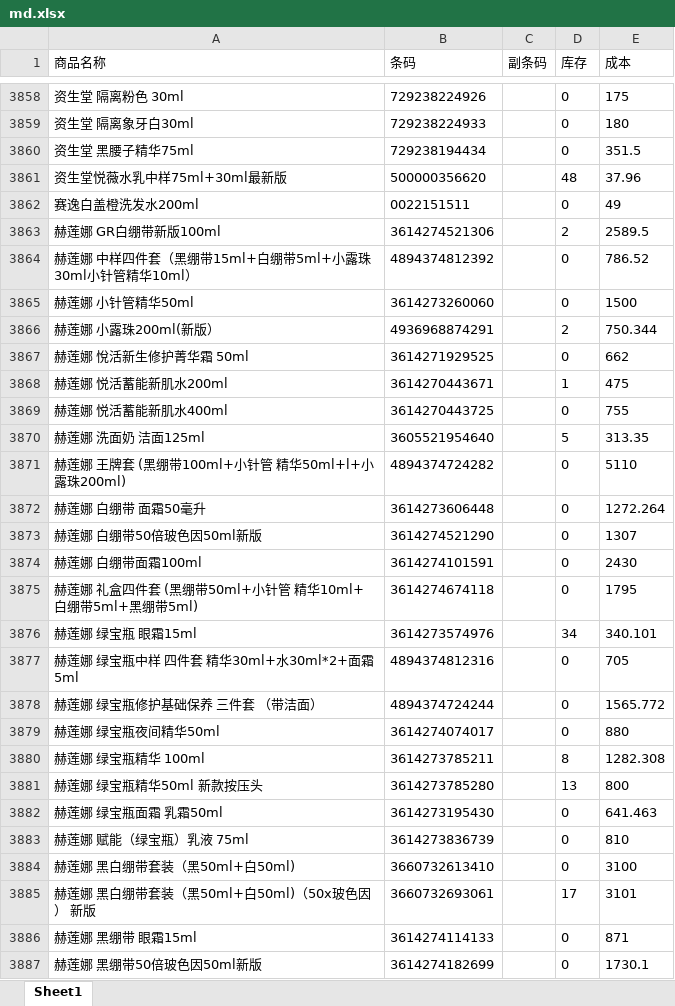
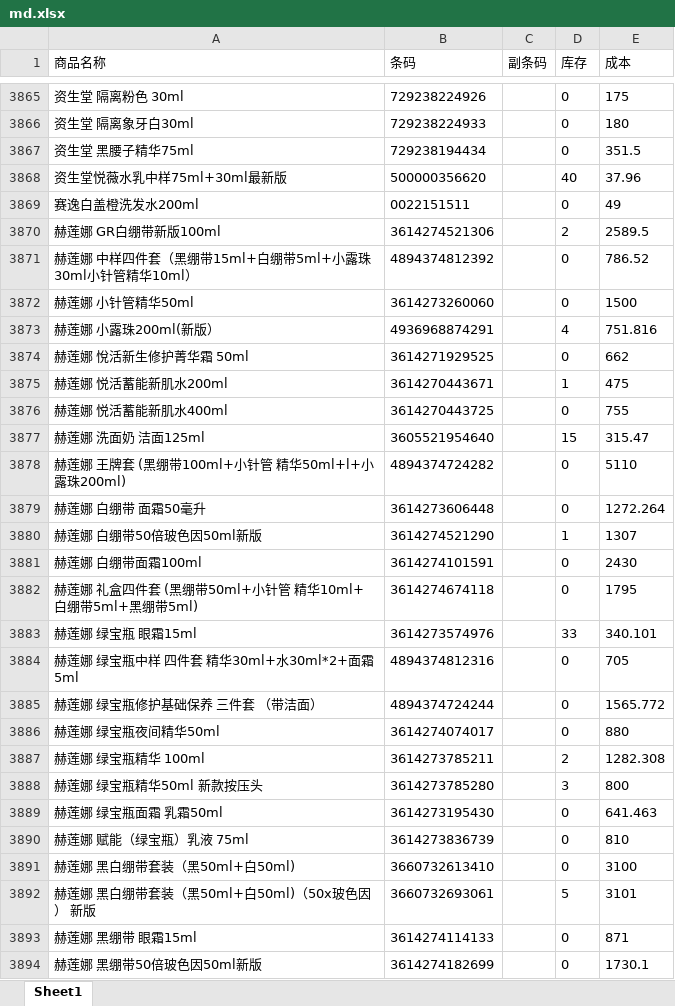
Before and after one commit to xiaoleo2694-ai/excel, an Excel workbook: md.xlsx, sheet Sheet1, drawn as a sheet; only a part is shown, gaps mark what is left out; values as stored, in another font and other column widths than the file's, no borders; addresses are those after the commit; the diff covers the shown part only; the diff names each change by its address in the sheet, - before the commit and + after, or states it on an @@ line.

```diff
--- a/md.xlsx (sheet Sheet1)
+++ b/md.xlsx (sheet Sheet1)
-D3868 (库存): 48
+D3868 (库存): 40
-D3873 (库存): 2
+D3873 (库存): 4
-E3873 (成本): 750.344
+E3873 (成本): 751.816
-D3877 (库存): 5
+D3877 (库存): 15
-E3877 (成本): 313.35
+E3877 (成本): 315.47
-D3880 (库存): 0
+D3880 (库存): 1
-D3883 (库存): 34
+D3883 (库存): 33
-D3887 (库存): 8
+D3887 (库存): 2
-D3888 (库存): 13
+D3888 (库存): 3
-D3892 (库存): 17
+D3892 (库存): 5
```
Also changed, not shown: 9 added rows, 1 removed row, 8 moved rows and 544 edited cells elsewhere in this sheet, hk.xlsx, jd.xlsx.
